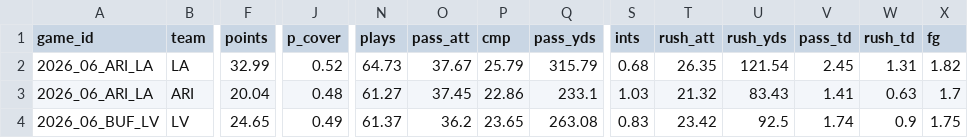
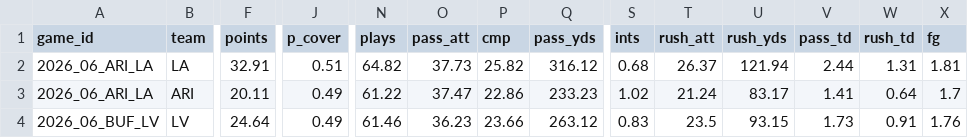
Before and after one commit to TheCanadIndian/nfl-sim-sheet, a CSV file: engine/projections/2026_wk06_teams.csv, drawn as a sheet; only a part is shown, gaps mark what is left out; the diff covers the shown part only; the diff names each change by its address in the sheet, - before the commit and + after, or states it on an @@ line.

```diff
--- a/engine/projections/2026_wk06_teams.csv
+++ b/engine/projections/2026_wk06_teams.csv
-F2 (points): 32.99
+F2 (points): 32.91
-J2 (p_cover): 0.52
+J2 (p_cover): 0.51
-N2 (plays): 64.73
+N2 (plays): 64.82
-O2 (pass_att): 37.67
+O2 (pass_att): 37.73
-P2 (cmp): 25.79
+P2 (cmp): 25.82
-Q2 (pass_yds): 315.79
+Q2 (pass_yds): 316.12
-T2 (rush_att): 26.35
+T2 (rush_att): 26.37
-U2 (rush_yds): 121.54
+U2 (rush_yds): 121.94
-V2 (pass_td): 2.45
+V2 (pass_td): 2.44
-X2 (fg): 1.82
+X2 (fg): 1.81
-F3 (points): 20.04
+F3 (points): 20.11
-J3 (p_cover): 0.48
+J3 (p_cover): 0.49
-N3 (plays): 61.27
+N3 (plays): 61.22
-O3 (pass_att): 37.45
+O3 (pass_att): 37.47
-Q3 (pass_yds): 233.1
+Q3 (pass_yds): 233.23
-S3 (ints): 1.03
+S3 (ints): 1.02
-T3 (rush_att): 21.32
+T3 (rush_att): 21.24
-U3 (rush_yds): 83.43
+U3 (rush_yds): 83.17
-W3 (rush_td): 0.63
+W3 (rush_td): 0.64
-F4 (points): 24.65
+F4 (points): 24.64
-N4 (plays): 61.37
+N4 (plays): 61.46
-O4 (pass_att): 36.2
+O4 (pass_att): 36.23
-P4 (cmp): 23.65
+P4 (cmp): 23.66
-Q4 (pass_yds): 263.08
+Q4 (pass_yds): 263.12
-T4 (rush_att): 23.42
+T4 (rush_att): 23.5
-U4 (rush_yds): 92.5
+U4 (rush_yds): 93.15
-V4 (pass_td): 1.74
+V4 (pass_td): 1.73
-W4 (rush_td): 0.9
+W4 (rush_td): 0.91
-X4 (fg): 1.75
+X4 (fg): 1.76
```
Also changed, not shown: 67 edited cells elsewhere in this file, engine/projections/2026_wk06_players.csv, engine/projections/blind/2026_wk06_players.csv, 44 other files.
